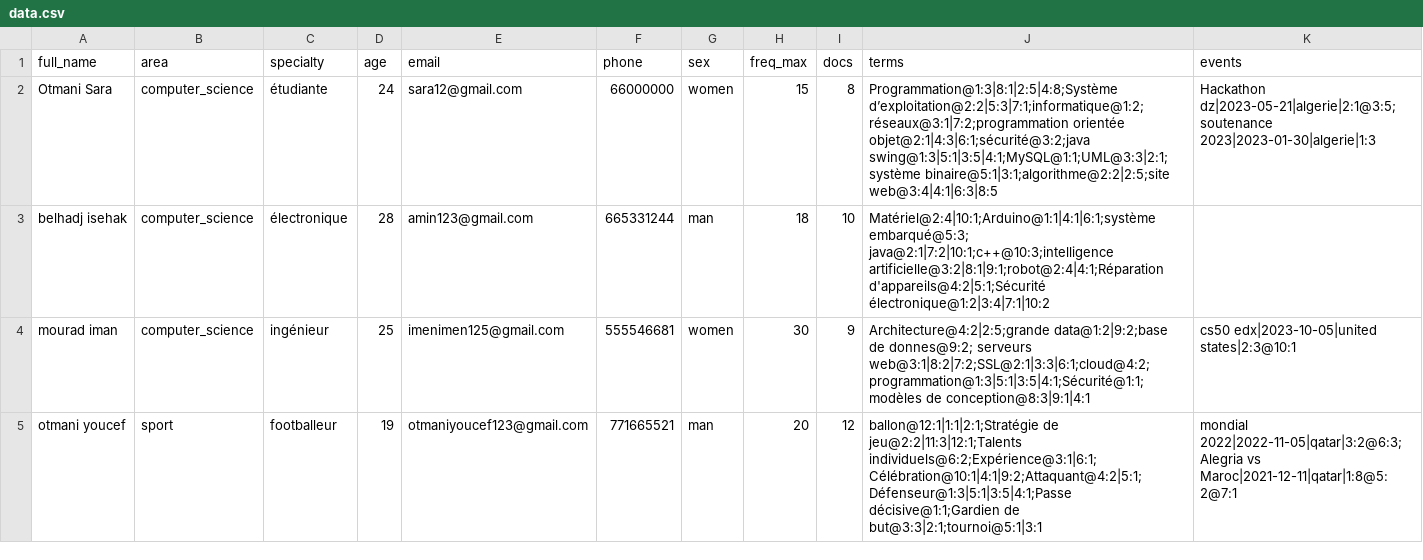
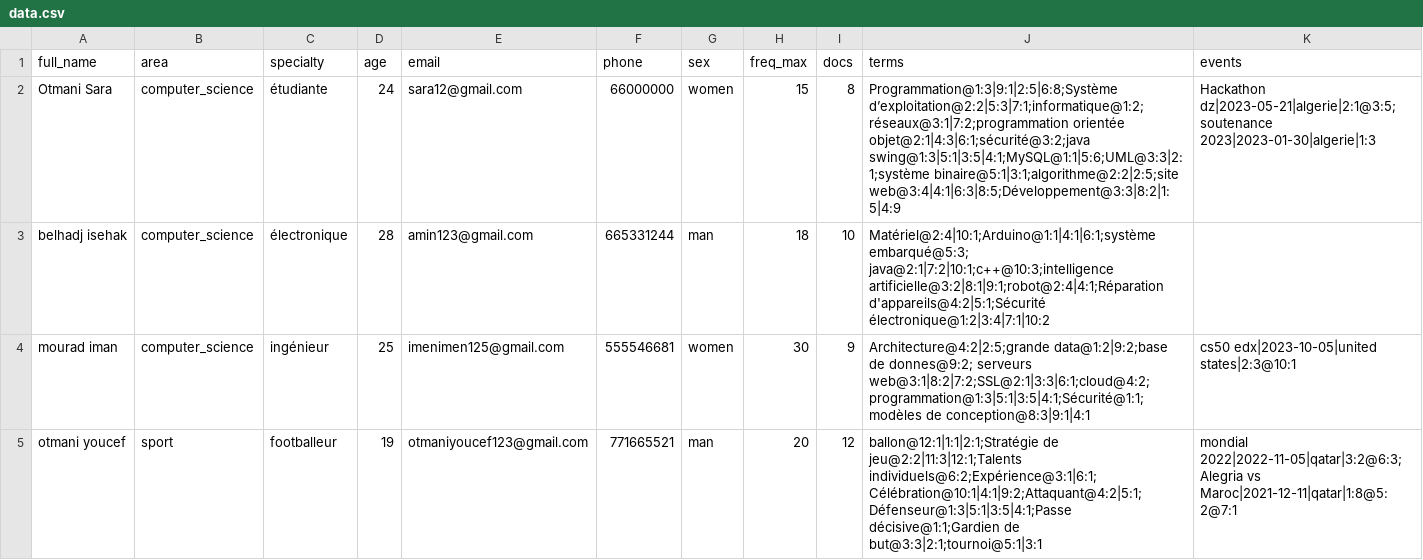
Before and after one commit to elkhawarizmicoding/pfeSara, a CSV file: database/csv/data.csv, drawn as a sheet; only a part is shown.

Commit message:
commit

```diff
--- a/database/csv/data.csv
+++ b/database/csv/data.csv
@@ -1,3 +1,3 @@
 full_name,area,specialty,age,email,phone,sex,freq_max,docs,terms,events
-Otmani Sara,computer_science,étudiante,24,sara12@gmail.com,66000000,women,15,8,Programmation@1:3|8:1|2:5|4:8;Système d’exploitation@2:2|5:3|7:1;informatique@1:2; réseaux@3:1|7:2;programmation orientée objet@2:1|4:3|6:1;sécurité@3:2;java swing@1:3|5:1|3:5|4:1;MySQL@1:1;UML@3:3|2:1;système binaire@5:1|3:1;algorithme@2:2|2:5;site web@3:4|4:1|6:3|8:5,Hackathon dz|2023-05-21|algerie|2:1@3:5;soutenance 2023|2023-01-30|algerie|1:3
+Otmani Sara,computer_science,étudiante,24,sara12@gmail.com,66000000,women,15,8,Programmation@1:3|9:1|2:5|6:8;Système d’exploitation@2:2|5:3|7:1;informatique@1:2; réseaux@3:1|7:2;programmation orientée objet@2:1|4:3|6:1;sécurité@3:2;java swing@1:3|5:1|3:5|4:1;MySQL@1:1|5:6;UML@3:3|2:1;système binaire@5:1|3:1;algorithme@2:2|2:5;site web@3:4|4:1|6:3|8:5;Développement@3:3|8:2|1:5|4:9,Hackathon dz|2023-05-21|algerie|2:1@3:5;soutenance 2023|2023-01-30|algerie|1:3
 belhadj isehak,computer_science,électronique,28,amin123@gmail.com,665331244,man,18,10,Matériel@2:4|10:1;Arduino@1:1|4:1|6:1;système embarqué@5:3; java@2:1|7:2|10:1;c++@10:3;intelligence artificielle@3:2|8:1|9:1;robot@2:4|4:1;Réparation d'appareils@4:2|5:1;Sécurité électronique@1:2|3:4|7:1|10:2,
```
